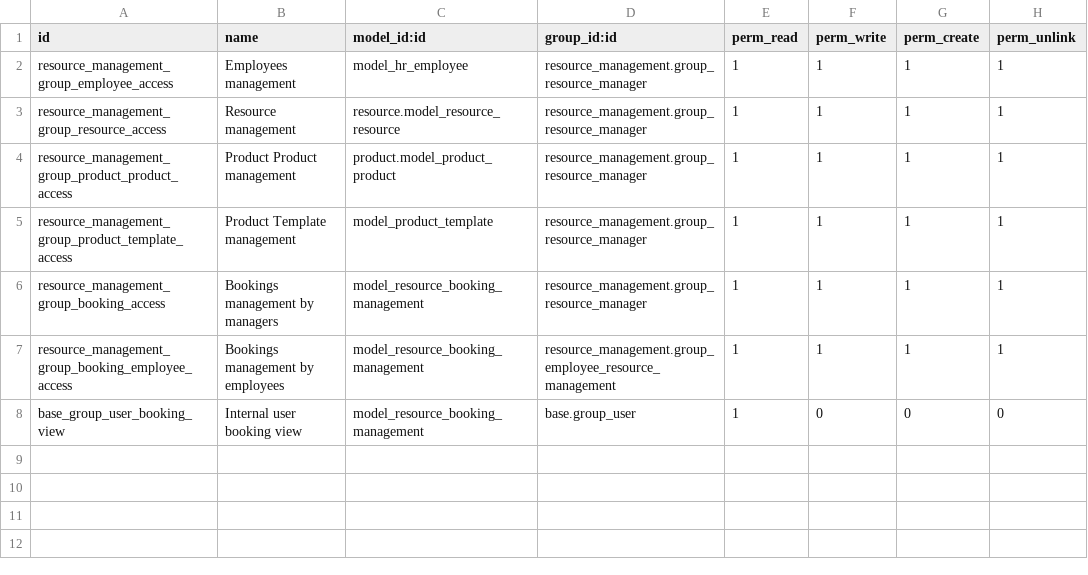
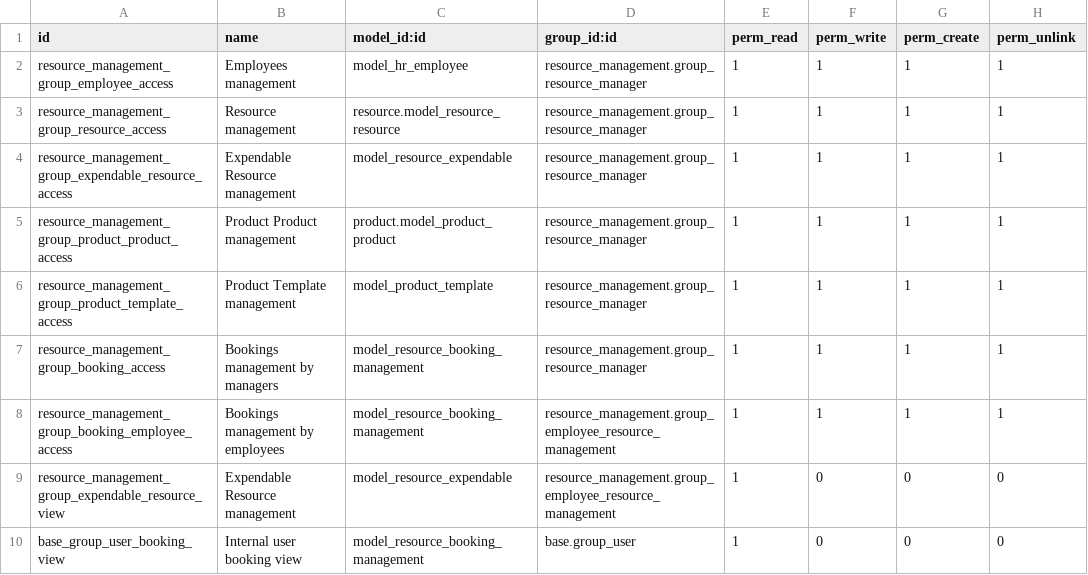
Before and after one commit to SDIsl/sdi-addons, a CSV file: resource_management/security/ir.model.access.csv, drawn as a sheet.

Commit message:
[IMP] Expendable Resources on Employee

```diff
--- a/resource_management/security/ir.model.access.csv
+++ b/resource_management/security/ir.model.access.csv
@@ -3,2 +3,3 @@ resource_management_group_employee_access,Employees management,model_hr_employee
 resource_management_group_resource_access,Resource management,resource.model_resource_resource,resource_management.group_resource_manager,1,1,1,1
+resource_management_group_expendable_resource_access,Expendable Resource management,model_resource_expendable,resource_management.group_resource_manager,1,1,1,1
 resource_management_group_product_product_access,Product Product management,product.model_product_product,resource_management.group_resource_manager,1,1,1,1
@@ -7,2 +8,3 @@ resource_management_group_booking_access,Bookings management by managers,model_r
 resource_management_group_booking_employee_access,Bookings management by employees,model_resource_booking_management,resource_management.group_employee_resource_management,1,1,1,1
+resource_management_group_expendable_resource_view,Expendable Resource management,model_resource_expendable,resource_management.group_employee_resource_management,1,0,0,0
 base_group_user_booking_view,Internal user booking view,model_resource_booking_management,base.group_user,1,0,0,0
```
Also changed, not shown: 9 other files.
